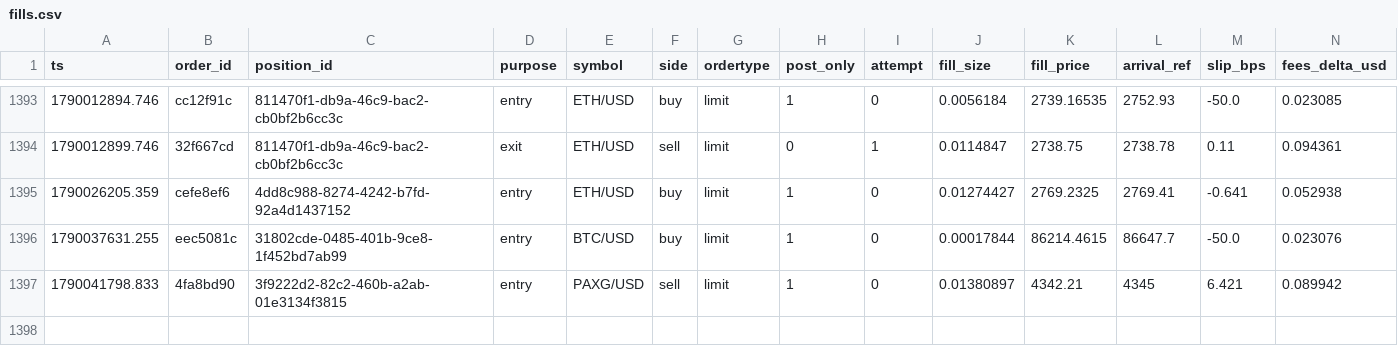
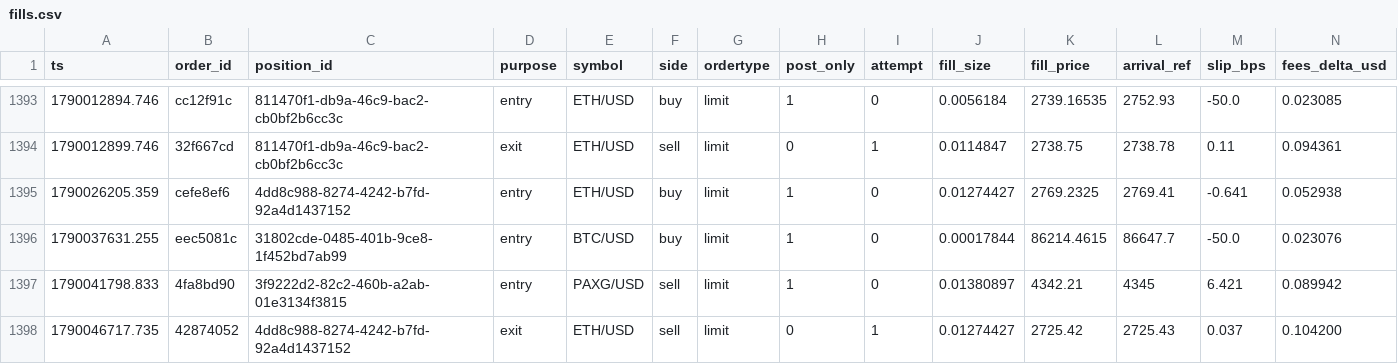
Before and after one commit to jrigoni35-gif/liquiditybot_ab, a CSV file: sessions/pc-live/fills.csv, drawn as a sheet; only a part is shown, gaps mark what is left out; rows hold the shown columns only; the diff names each change by its address in the sheet, - before the commit and + after, or states it on an @@ line.

Commit message:
telemetry: sidecar backup @ dc6232e1f (31928 rows, pc-live)

```diff
--- a/sessions/pc-live/fills.csv
+++ b/sessions/pc-live/fills.csv
+row 1398: 1790046717.735 | 42874052 | 4dd8c988-8274-4242-b7fd-92a4d1437152 | exit | ETH/USD | sell | limit | 0 | 1 | 0.01274427 | 2725.42 | 2725.43 | 0.037 | 0.104200
```
Also changed, not shown: 5 other files.
